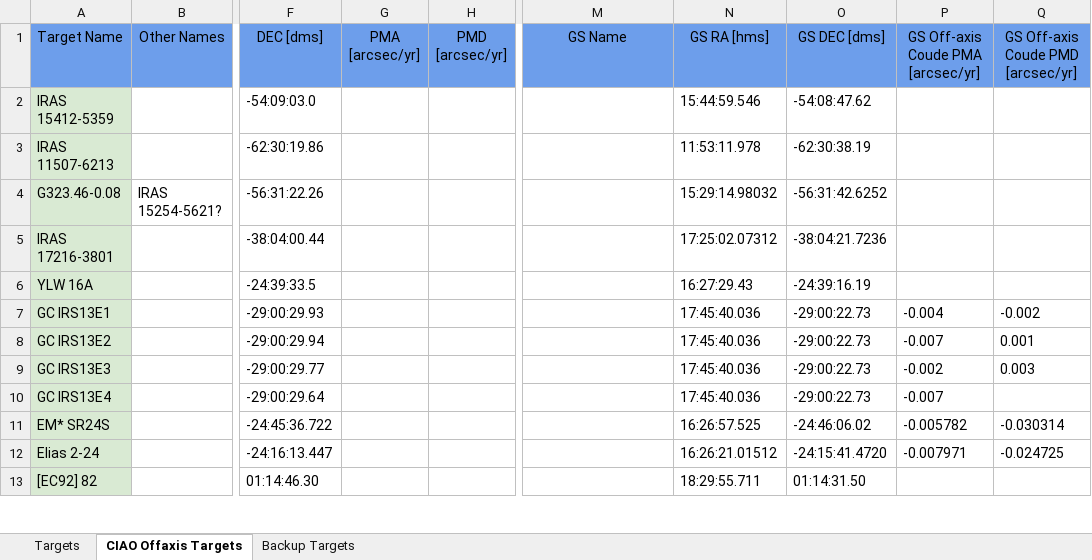
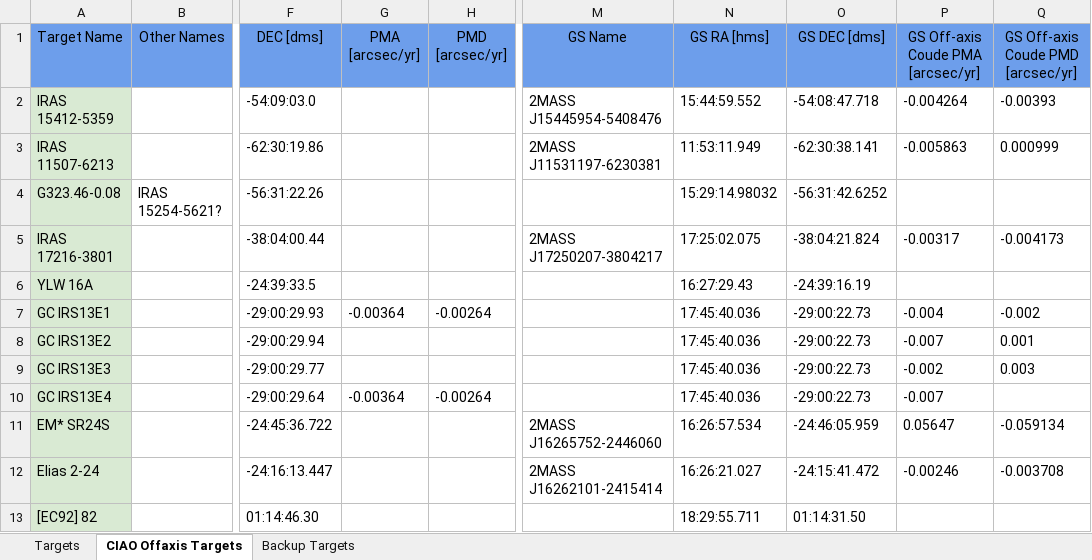
Before and after one commit to Matisse-Consortium/p2obt, an Excel workbook: p2obp/data/Extensive Target Information.xlsx, sheet CIAO Offaxis Targets, drawn as a sheet; only a part is shown, gaps mark what is left out; values as stored, in another font and other column widths than the file's, no borders; charts and pictures not drawn; the diff covers the shown part only; the diff names each change by its address in the sheet, - before the commit and + after, or states it on an @@ line.

Commit message:
Update data

```diff
--- a/p2obp/data/Extensive Target Information.xlsx (sheet CIAO Offaxis Targets)
+++ b/p2obp/data/Extensive Target Information.xlsx (sheet CIAO Offaxis Targets)
-M2 (GS Name): (empty)
+M2 (GS Name): 2MASS J15445954-5408476
-N2 (GS RA [hms]): 15:44:59.546
+N2 (GS RA [hms]): 15:44:59.552
-O2 (GS DEC [dms]): -54:08:47.62
+O2 (GS DEC [dms]): -54:08:47.718
-P2: (empty)
+P2: -0.004264
-Q2: (empty)
+Q2: -0.00393
-M3 (GS Name): (empty)
+M3 (GS Name): 2MASS J11531197-6230381
-N3 (GS RA [hms]): 11:53:11.978
+N3 (GS RA [hms]): 11:53:11.949
-O3 (GS DEC [dms]): -62:30:38.19
+O3 (GS DEC [dms]): -62:30:38.141
-P3: (empty)
+P3: -0.005863
-Q3: (empty)
+Q3: 0.000999
-M5 (GS Name): (empty)
+M5 (GS Name): 2MASS J17250207-3804217
-N5 (GS RA [hms]): 17:25:02.07312
+N5 (GS RA [hms]): 17:25:02.075
-O5 (GS DEC [dms]): -38:04:21.7236
+O5 (GS DEC [dms]): -38:04:21.824
-P5: (empty)
+P5: -0.00317
-Q5: (empty)
+Q5: -0.004173
-G7 (PMA [arcsec/yr]): (empty)
+G7 (PMA [arcsec/yr]): -0.00364
-H7 (PMD [arcsec/yr]): (empty)
+H7 (PMD [arcsec/yr]): -0.00264
-G10 (PMA [arcsec/yr]): (empty)
+G10 (PMA [arcsec/yr]): -0.00364
-H10 (PMD [arcsec/yr]): (empty)
+H10 (PMD [arcsec/yr]): -0.00264
-M11 (GS Name): (empty)
+M11 (GS Name): 2MASS J16265752-2446060
-N11 (GS RA [hms]): 16:26:57.525
+N11 (GS RA [hms]): 16:26:57.534
-O11 (GS DEC [dms]): -24:46:06.02
+O11 (GS DEC [dms]): -24:46:05.959
-P11: -0.005782
+P11: 0.05647
-Q11: -0.030314
+Q11: -0.059134
-M12 (GS Name): (empty)
+M12 (GS Name): 2MASS J16262101-2415414
-N12 (GS RA [hms]): 16:26:21.01512
+N12 (GS RA [hms]): 16:26:21.027
-O12 (GS DEC [dms]): -24:15:41.4720
+O12 (GS DEC [dms]): -24:15:41.472
-P12: -0.007971
+P12: -0.00246
-Q12: -0.024725
+Q12: -0.003708
```
Also changed, not shown: 7 edited cells elsewhere in this sheet, sheet Targets.
